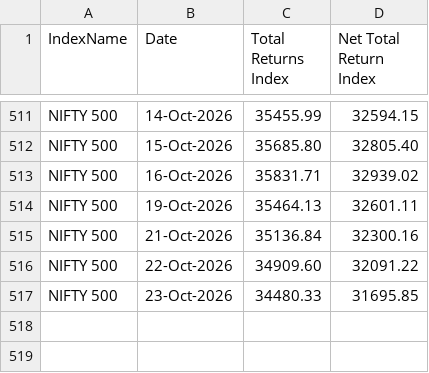
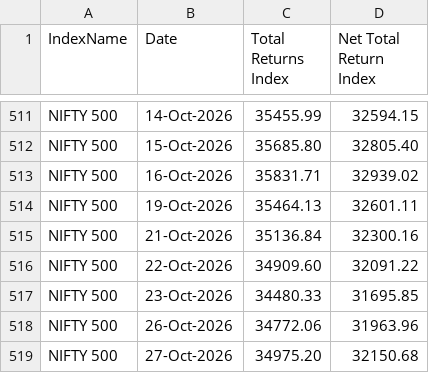
Before and after one commit to shambo1597-afk/capex-infra-portfolio, a CSV file: data/nifty500_tri.csv, drawn as a sheet; only a part is shown, gaps mark what is left out; the diff names each change by its address in the sheet, - before the commit and + after, or states it on an @@ line.

```diff
--- a/data/nifty500_tri.csv
+++ b/data/nifty500_tri.csv
+row 518: NIFTY 500 | 26-Oct-2026 | 34772.06 | 31963.96
+row 519: NIFTY 500 | 27-Oct-2026 | 34975.20 | 32150.68
```
Also changed, not shown: data/derivatives/option_marks.csv, output/hedge_put_candidates.csv, 28 other files.
